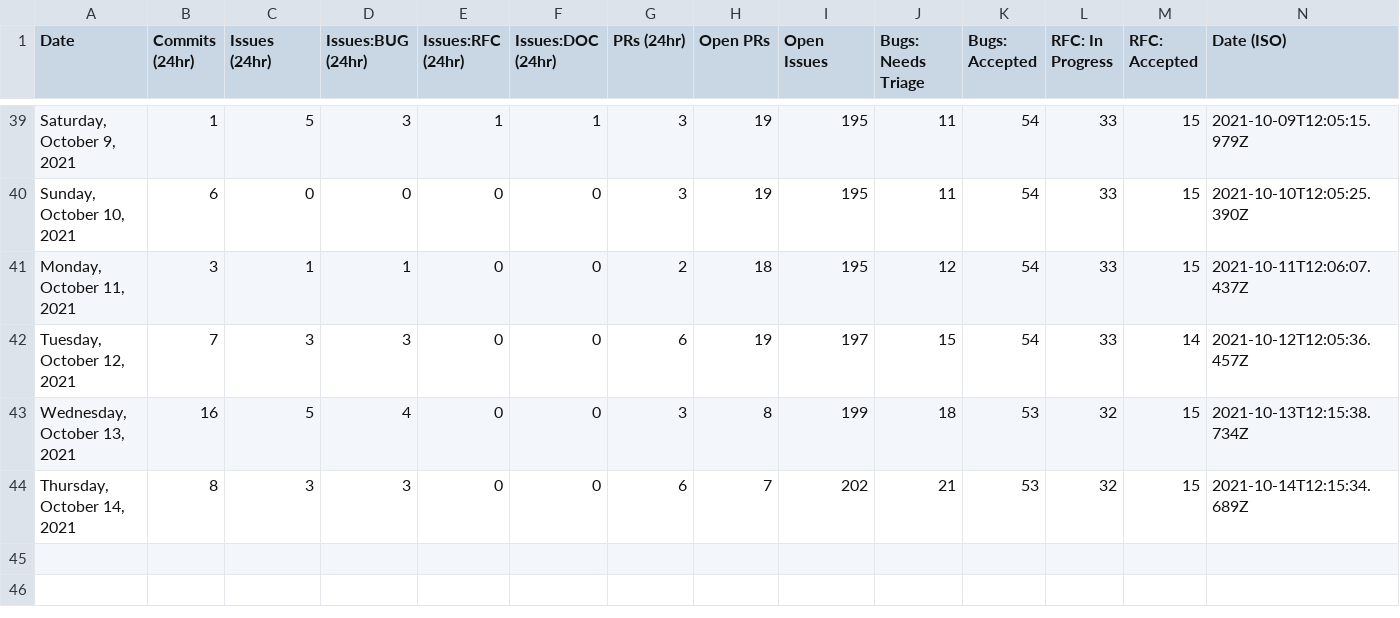
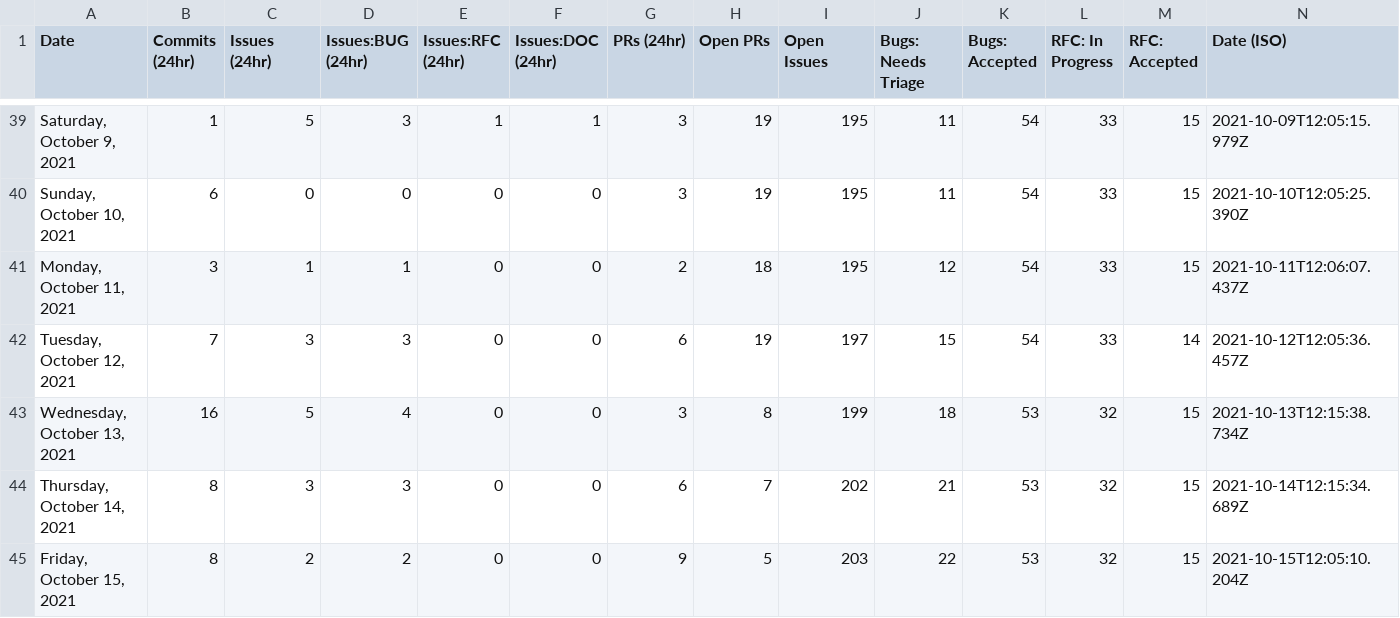
Before and after one commit to Goldfarbof/astro, a CSV file: scripts/stats/stats.csv, drawn as a sheet; only a part is shown, gaps mark what is left out.

```diff
--- a/scripts/stats/stats.csv
+++ b/scripts/stats/stats.csv
@@ -44 +44,2 @@ Date,Commits (24hr),Issues (24hr),Issues:BUG (24hr),Issues:RFC (24hr),Issues:DOC
 "Thursday, October 14, 2021",8,3,3,0,0,6,7,202,21,53,32,15,"2021-10-14T12:15:34.689Z"
+"Friday, October 15, 2021",8,2,2,0,0,9,5,203,22,53,32,15,"2021-10-15T12:05:10.204Z"
```
